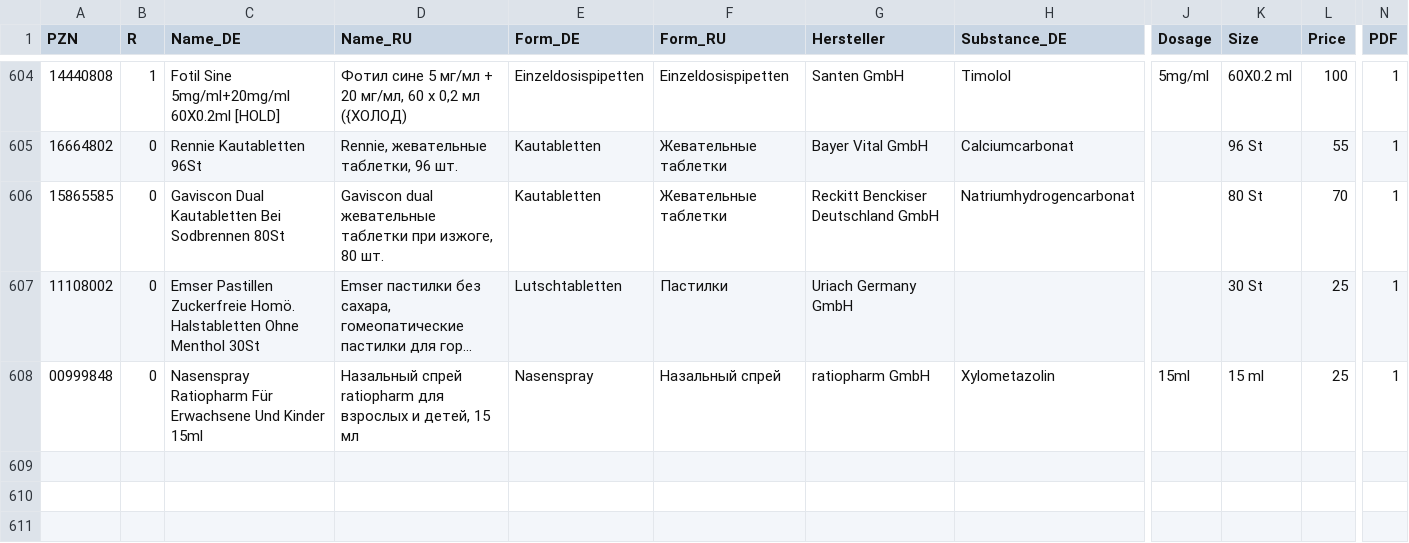
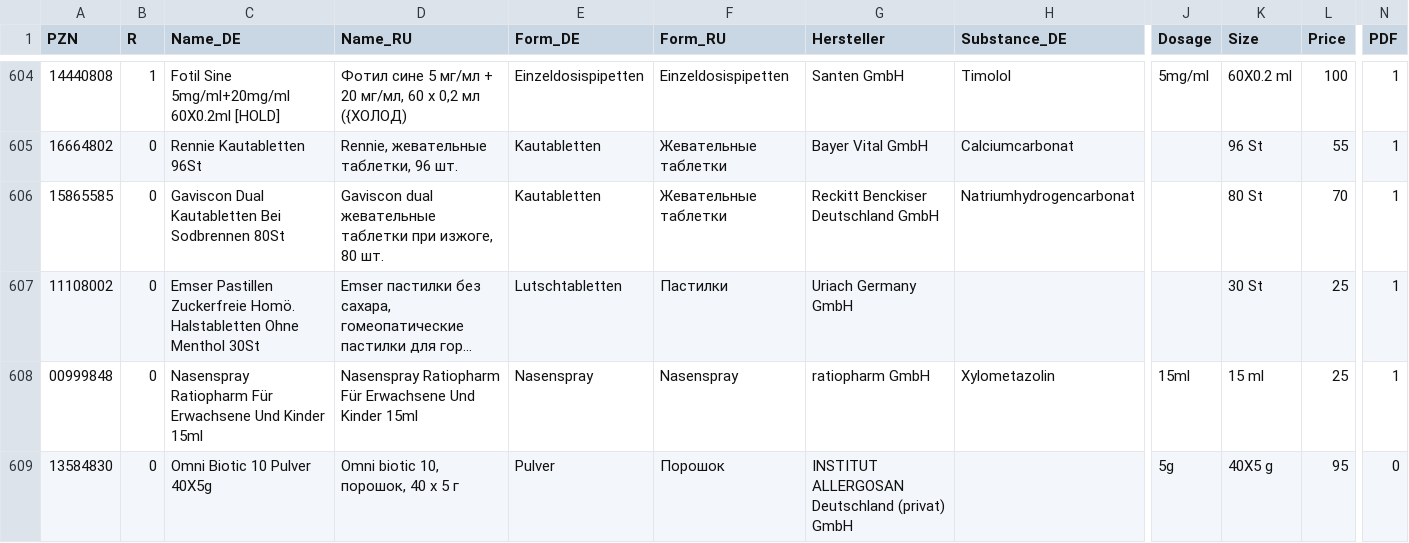
Before and after one commit to gxxmwolf-wq/catalog, a CSV file: db.csv, drawn as a sheet; only a part is shown, gaps mark what is left out; long unchanged cells end in …; rows hold the shown columns only; the diff names each change by its address in the sheet, - before the commit and + after, or states it on an @@ line.

Commit message:
Обновление базы PZN (Диск + GitHub) 🚀

```diff
--- a/db.csv
+++ b/db.csv
-D608 (Name_RU): Назальный спрей ratiopharm для взрослых и детей, 15 мл
+D608 (Name_RU): Nasenspray Ratiopharm Für Erwachsene Und Kinder 15ml
-F608 (Form_RU): Назальный спрей
+F608 (Form_RU): Nasenspray
+row 609: 13584830 | 0 | Omni Biotic 10 Pulver 40X5g | Omni biotic 10, порошок, 40 х 5 г | Pulver | Порошок | INSTITUT ALLERGOSAN Deutschland (privat) GmbH |  | 5g | 40X5 g | 95 | 0
```
